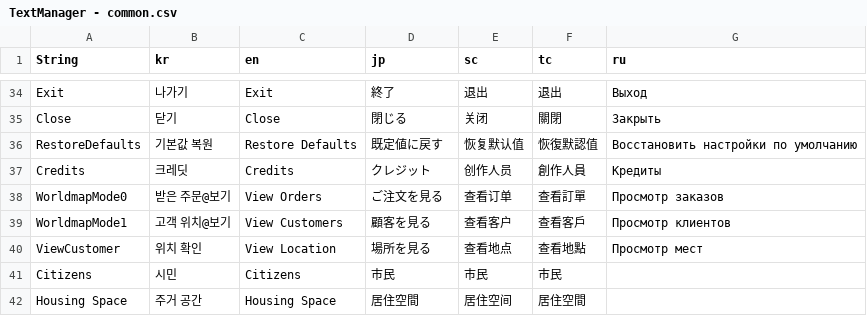
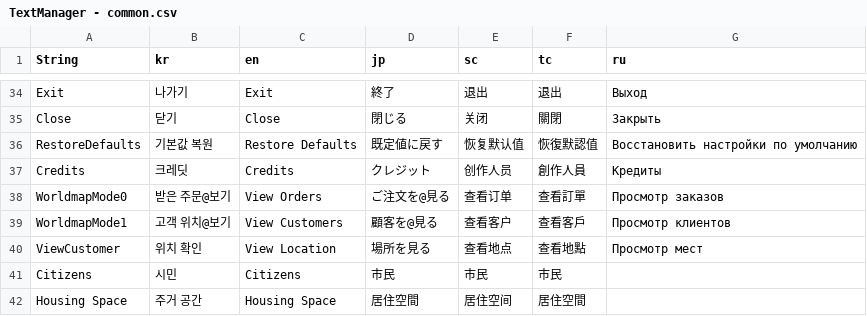
Before and after one commit to thebottlecor/Zompizza, a CSV file: Assets/StreamingAssets/TextManager - common.csv, drawn as a sheet; only a part is shown, gaps mark what is left out; the diff names each change by its address in the sheet, - before the commit and + after, or states it on an @@ line.

```diff
--- a/Assets/StreamingAssets/TextManager - common.csv
+++ b/Assets/StreamingAssets/TextManager - common.csv
-D38 (jp): ご注文を見る
+D38 (jp): ご注文を@見る
-D39 (jp): 顧客を見る
+D39 (jp): 顧客を@見る
```
Also changed, not shown: 19 other files.
